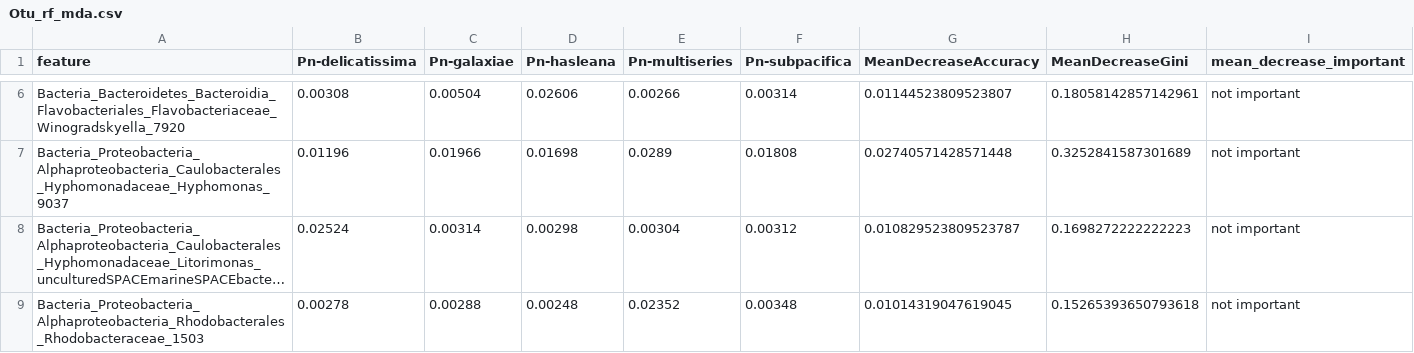
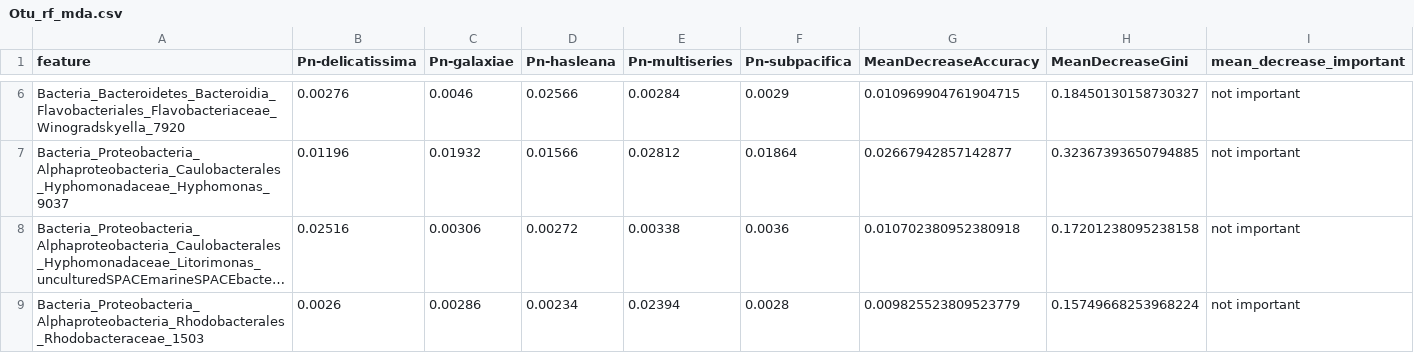
Before and after one commit to Zquinlan/pseudonitzschia_Koester, a CSV file: Data/Analyzed/Otu_rf_mda.csv, drawn as a sheet; only a part is shown, gaps mark what is left out; long unchanged cells end in …; the diff covers the shown part only; the diff names each change by its address in the sheet, - before the commit and + after, or states it on an @@ line.

```diff
--- a/Data/Analyzed/Otu_rf_mda.csv
+++ b/Data/Analyzed/Otu_rf_mda.csv
-B6 (Pn-delicatissima): 0.00308
+B6 (Pn-delicatissima): 0.00276
-C6 (Pn-galaxiae): 0.00504
+C6 (Pn-galaxiae): 0.0046
-D6 (Pn-hasleana): 0.02606
+D6 (Pn-hasleana): 0.02566
-E6 (Pn-multiseries): 0.00266
+E6 (Pn-multiseries): 0.00284
-F6 (Pn-subpacifica): 0.00314
+F6 (Pn-subpacifica): 0.0029
-G6 (MeanDecreaseAccuracy): 0.01144523809523807
+G6 (MeanDecreaseAccuracy): 0.010969904761904715
-H6 (MeanDecreaseGini): 0.18058142857142961
+H6 (MeanDecreaseGini): 0.18450130158730327
-C7 (Pn-galaxiae): 0.01966
+C7 (Pn-galaxiae): 0.01932
-D7 (Pn-hasleana): 0.01698
+D7 (Pn-hasleana): 0.01566
-E7 (Pn-multiseries): 0.0289
+E7 (Pn-multiseries): 0.02812
-F7 (Pn-subpacifica): 0.01808
+F7 (Pn-subpacifica): 0.01864
-G7 (MeanDecreaseAccuracy): 0.02740571428571448
+G7 (MeanDecreaseAccuracy): 0.02667942857142877
-H7 (MeanDecreaseGini): 0.3252841587301689
+H7 (MeanDecreaseGini): 0.32367393650794885
-B8 (Pn-delicatissima): 0.02524
+B8 (Pn-delicatissima): 0.02516
-C8 (Pn-galaxiae): 0.00314
+C8 (Pn-galaxiae): 0.00306
-D8 (Pn-hasleana): 0.00298
+D8 (Pn-hasleana): 0.00272
-E8 (Pn-multiseries): 0.00304
+E8 (Pn-multiseries): 0.00338
-F8 (Pn-subpacifica): 0.00312
+F8 (Pn-subpacifica): 0.0036
-G8 (MeanDecreaseAccuracy): 0.010829523809523787
+G8 (MeanDecreaseAccuracy): 0.010702380952380918
-H8 (MeanDecreaseGini): 0.1698272222222223
+H8 (MeanDecreaseGini): 0.17201238095238158
-B9 (Pn-delicatissima): 0.00278
+B9 (Pn-delicatissima): 0.0026
-C9 (Pn-galaxiae): 0.00288
+C9 (Pn-galaxiae): 0.00286
-D9 (Pn-hasleana): 0.00248
+D9 (Pn-hasleana): 0.00234
-E9 (Pn-multiseries): 0.02352
+E9 (Pn-multiseries): 0.02394
-F9 (Pn-subpacifica): 0.00348
+F9 (Pn-subpacifica): 0.0028
-G9 (MeanDecreaseAccuracy): 0.01014319047619045
+G9 (MeanDecreaseAccuracy): 0.009825523809523779
-H9 (MeanDecreaseGini): 0.15265393650793618
+H9 (MeanDecreaseGini): 0.15749668253968224
```
Also changed, not shown: 172 edited cells elsewhere in this file, Data/Analyzed/RF_matrix_UnfilFil_mda.05.csv, Data/Analyzed/RF_matrix_organism_mda.05.csv, 7 other files.
